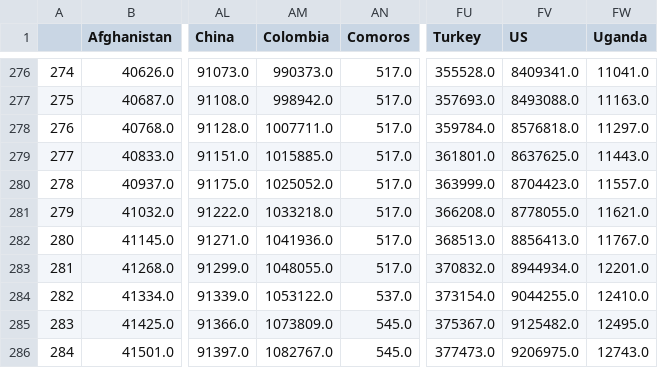
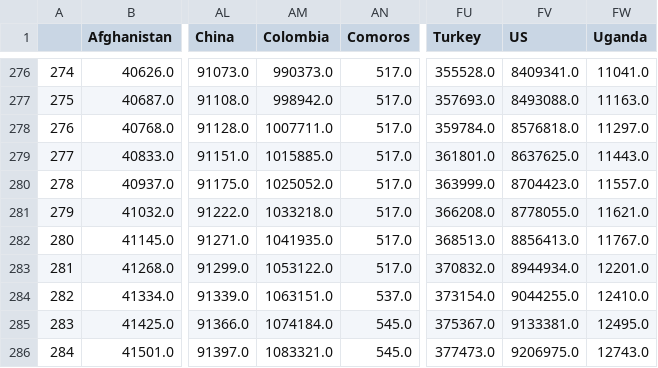
Before and after one commit to Pomidorka1234/covid-19, a CSV file: data/data_confirmed.csv, drawn as a sheet; only a part is shown, gaps mark what is left out; the diff names each change by its address in the sheet, - before the commit and + after, or states it on an @@ line.

```diff
--- a/data/data_confirmed.csv
+++ b/data/data_confirmed.csv
-AM282 (Colombia): 1041936.0
+AM282 (Colombia): 1041935.0
-AM283 (Colombia): 1048055.0
+AM283 (Colombia): 1053122.0
-AM284 (Colombia): 1053122.0
+AM284 (Colombia): 1063151.0
-AM285 (Colombia): 1073809.0
+AM285 (Colombia): 1074184.0
-FV285 (US): 9125482.0
+FV285 (US): 9133381.0
-AM286 (Colombia): 1082767.0
+AM286 (Colombia): 1083321.0
```
Also changed, not shown: data/data_deaths.csv, data/total_cases_csse.csv, 46 other files.
